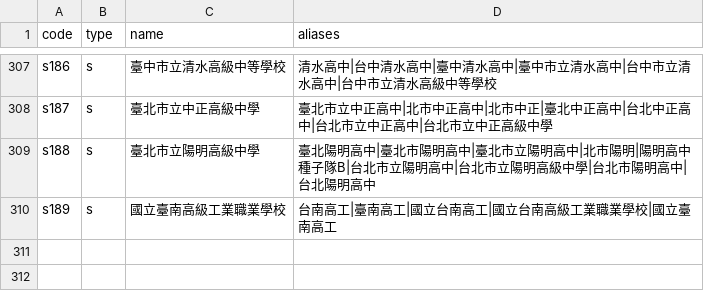
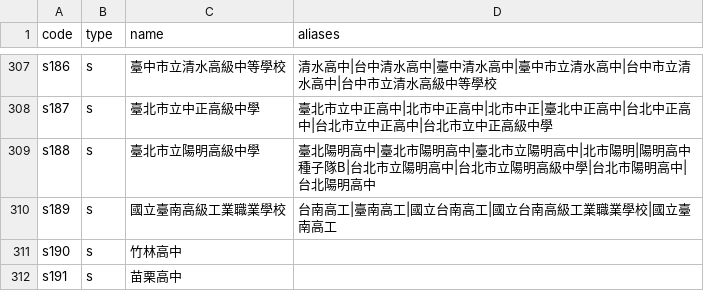
Before and after one commit to macrokernel3000/opendebate, a CSV file: data/entity-registry.csv, drawn as a sheet; only a part is shown, gaps mark what is left out.

```diff
--- a/data/entity-registry.csv
+++ b/data/entity-registry.csv
@@ -310 +310,3 @@ s188,s,臺北市立陽明高級中學,臺北陽明高中|臺北市陽明高中|
 s189,s,國立臺南高級工業職業學校,台南高工|臺南高工|國立台南高工|國立台南高級工業職業學校|國立臺南高工
+s190,s,竹林高中,
+s191,s,苗栗高中,
```
Also changed, not shown: data/competition-registry.csv, data/event-entity-assignments.csv, 18 other files.
